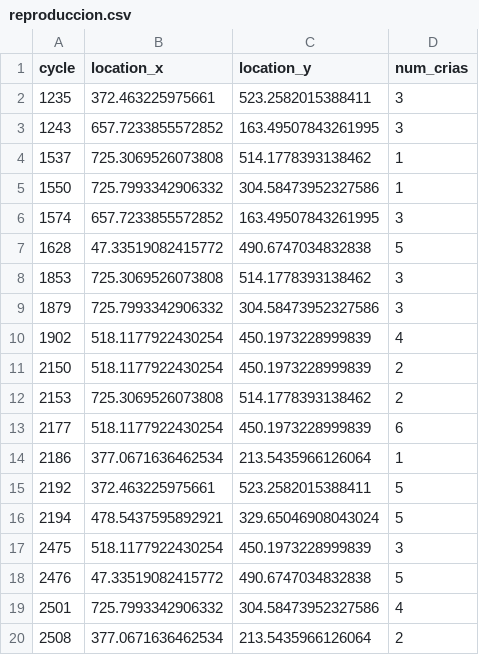
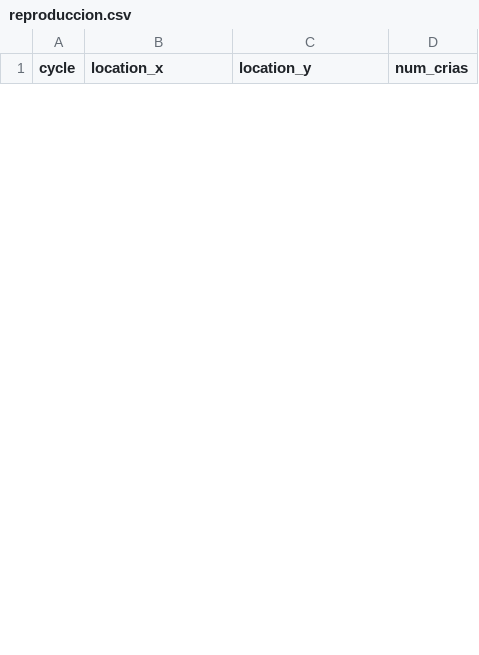
Before and after one commit to kaandradec/Perros-Callejeros-Reproduccion-Simulacion, a CSV file: output/reproducciones/reproduccion.csv, drawn as a sheet; only a part is shown; removed rows and columns are numbered as before the commit, all else as after; the diff covers the shown part only; the diff names each change by its address in the sheet, - before the commit and + after, or states it on an @@ line.

```diff
--- a/output/reproducciones/reproduccion.csv
+++ b/output/reproducciones/reproduccion.csv
-row 2: 1235 | 372.463225975661 | 523.2582015388411 | 3
-row 3: 1243 | 657.7233855572852 | 163.49507843261995 | 3
-row 4: 1537 | 725.3069526073808 | 514.1778393138462 | 1
-row 5: 1550 | 725.7993342906332 | 304.58473952327586 | 1
-row 6: 1574 | 657.7233855572852 | 163.49507843261995 | 3
-row 7: 1628 | 47.33519082415772 | 490.6747034832838 | 5
-row 8: 1853 | 725.3069526073808 | 514.1778393138462 | 3
-row 9: 1879 | 725.7993342906332 | 304.58473952327586 | 3
-row 10: 1902 | 518.1177922430254 | 450.1973228999839 | 4
-row 11: 2150 | 518.1177922430254 | 450.1973228999839 | 2
-row 12: 2153 | 725.3069526073808 | 514.1778393138462 | 2
-row 13: 2177 | 518.1177922430254 | 450.1973228999839 | 6
-row 14: 2186 | 377.0671636462534 | 213.5435966126064 | 1
-row 15: 2192 | 372.463225975661 | 523.2582015388411 | 5
-row 16: 2194 | 478.5437595892921 | 329.65046908043024 | 5
-row 17: 2475 | 518.1177922430254 | 450.1973228999839 | 3
-row 18: 2476 | 47.33519082415772 | 490.6747034832838 | 5
-row 19: 2501 | 725.7993342906332 | 304.58473952327586 | 4
-row 20: 2508 | 377.0671636462534 | 213.5435966126064 | 2
```
Also changed, not shown: 18 added rows and 11 removed rows elsewhere in this file, 2 other files.
